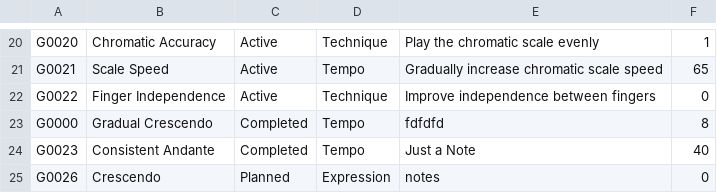
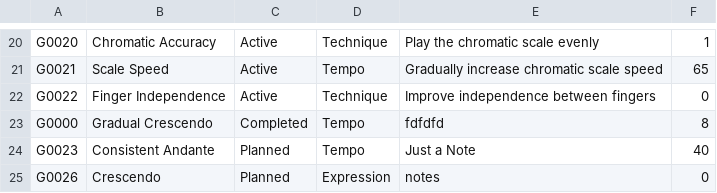
Before and after one commit to Minh-Bao-Tran/LisztedPianoTracker, a CSV file: storage-files/goal.csv, drawn as a sheet; only a part is shown, gaps mark what is left out.

```diff
--- a/storage-files/goal.csv
+++ b/storage-files/goal.csv
@@ -23,3 +23,3 @@ G0022,Finger Independence,Active,Technique,Improve independence between fingers,
 G0000,Gradual Crescendo,Completed,Tempo,fdfdfd,8
-G0023,Consistent Andante,Completed,Tempo,Just a Note,40
+G0023,Consistent Andante,Planned,Tempo,Just a Note,40
 G0026,Crescendo,Planned,Expression,notes,0
```
Also changed, not shown: storage-files/session.csv, storage-files/subsession.csv, 16 other files.
